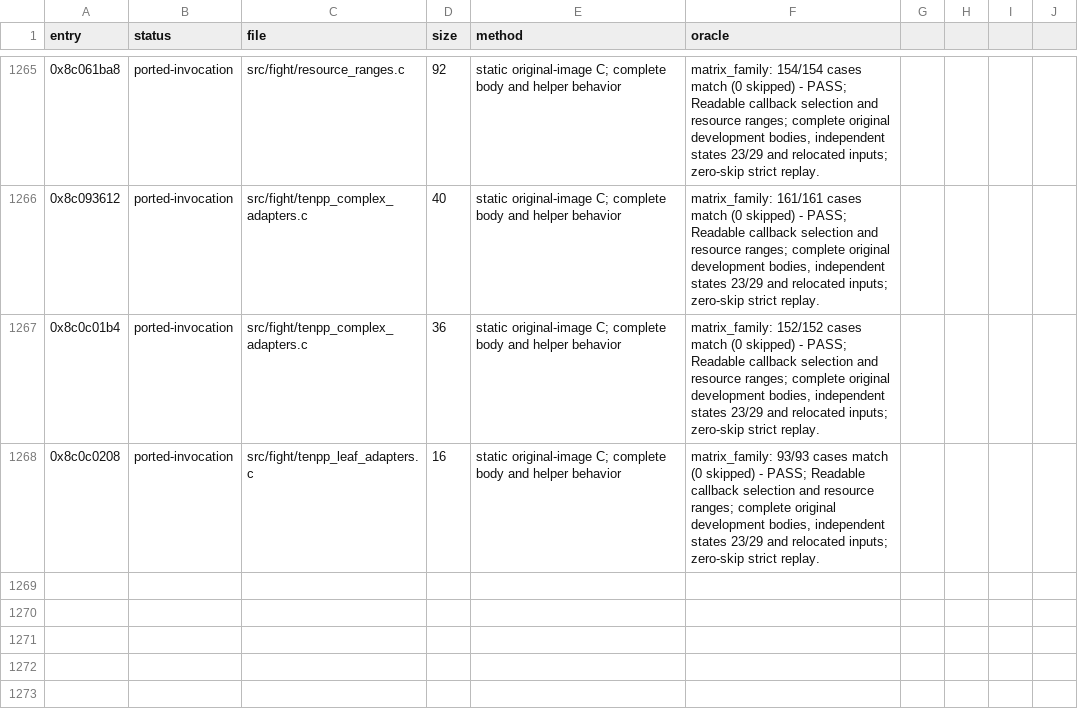
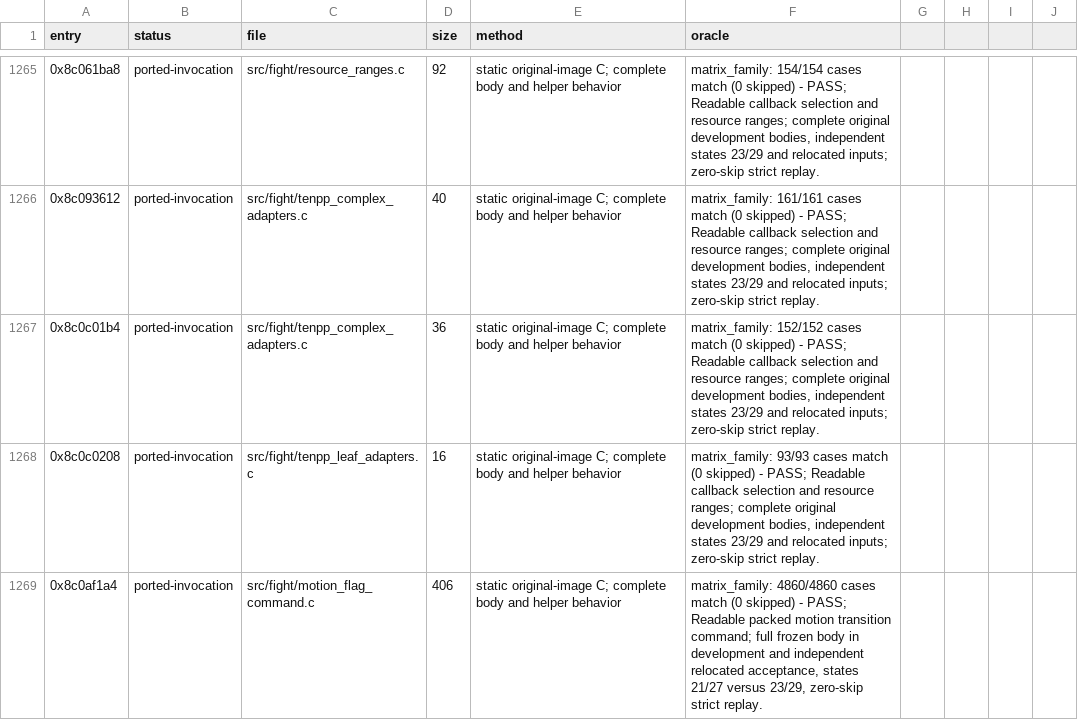
Before and after one commit to celsowm/vf3-decomp, a CSV file: docs/decomp_status.csv, drawn as a sheet; only a part is shown, gaps mark what is left out.

Commit message:
decomp: verify readable packed motion transition command

```diff
--- a/docs/decomp_status.csv
+++ b/docs/decomp_status.csv
@@ -1268 +1268,2 @@ entry,status,file,size,method,oracle
 0x8c0c0208,ported-invocation,src/fight/tenpp_leaf_adapters.c,16,static original-image C; complete body and helper behavior,"matrix_family: 93/93 cases match (0 skipped) - PASS; Readable callback selection and resource ranges; complete original development bodies, independent states 23/29 and relocated inputs; zero-skip strict replay."
+0x8c0af1a4,ported-invocation,src/fight/motion_flag_command.c,406,static original-image C; complete body and helper behavior,"matrix_family: 4860/4860 cases match (0 skipped) - PASS; Readable packed motion transition command; full frozen body in development and independent relocated acceptance, states 21/27 versus 23/29, zero-skip strict replay."
```
Also changed, not shown: 13 other files.
